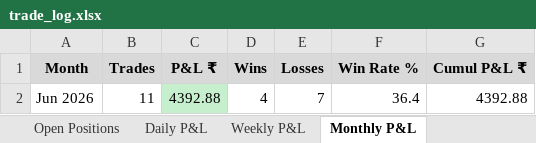
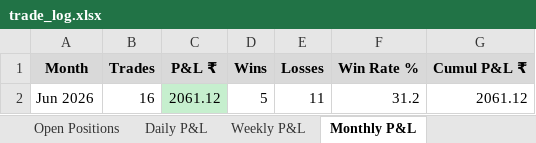
Before and after one commit to ranveersaini7687/Trading, an Excel workbook: trade_log.xlsx, sheet Monthly P&L, drawn as a sheet; values as stored, in another font and other column widths than the file's, no borders; removed rows and columns are numbered as before the commit, all else as after; the diff names each change by its address in the sheet, - before the commit and + after, or states it on an @@ line.

```diff
--- a/trade_log.xlsx (sheet Monthly P&L)
+++ b/trade_log.xlsx (sheet Monthly P&L)
-row 2: Jun 2026 | 11 | 4392.88 | 4 | 7 | 36.4 | 4392.88
+row 2: Jun 2026 | 16 | 2061.12 | 5 | 11 | 31.2 | 2061.12
```
Also changed, not shown: sheet All Trades, sheet Open Positions, sheet Daily P&L, sheet Weekly P&L, 1 other file.
